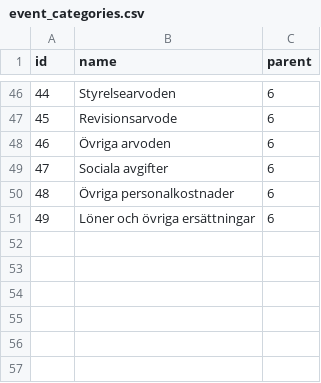
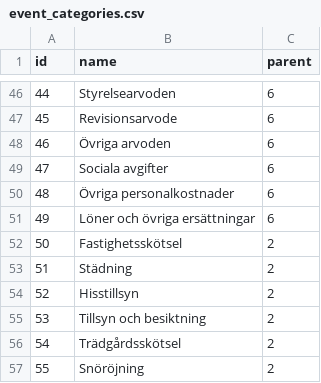
Before and after one commit to shurick81/sjotungan-analytics, a CSV file: data/event_categories.csv, drawn as a sheet; only a part is shown, gaps mark what is left out.

```diff
--- a/data/event_categories.csv
+++ b/data/event_categories.csv
@@ -51 +51,7 @@ id,name,parent
 49,Löner och övriga ersättningar,6
+50,Fastighetsskötsel,2
+51,Städning,2
+52,Hisstillsyn,2
+53,Tillsyn och besiktning,2
+54,Trädgårdsskötsel,2
+55,Snöröjning,2
```
Also changed, not shown: data/financial_events.csv, 3 other files.
